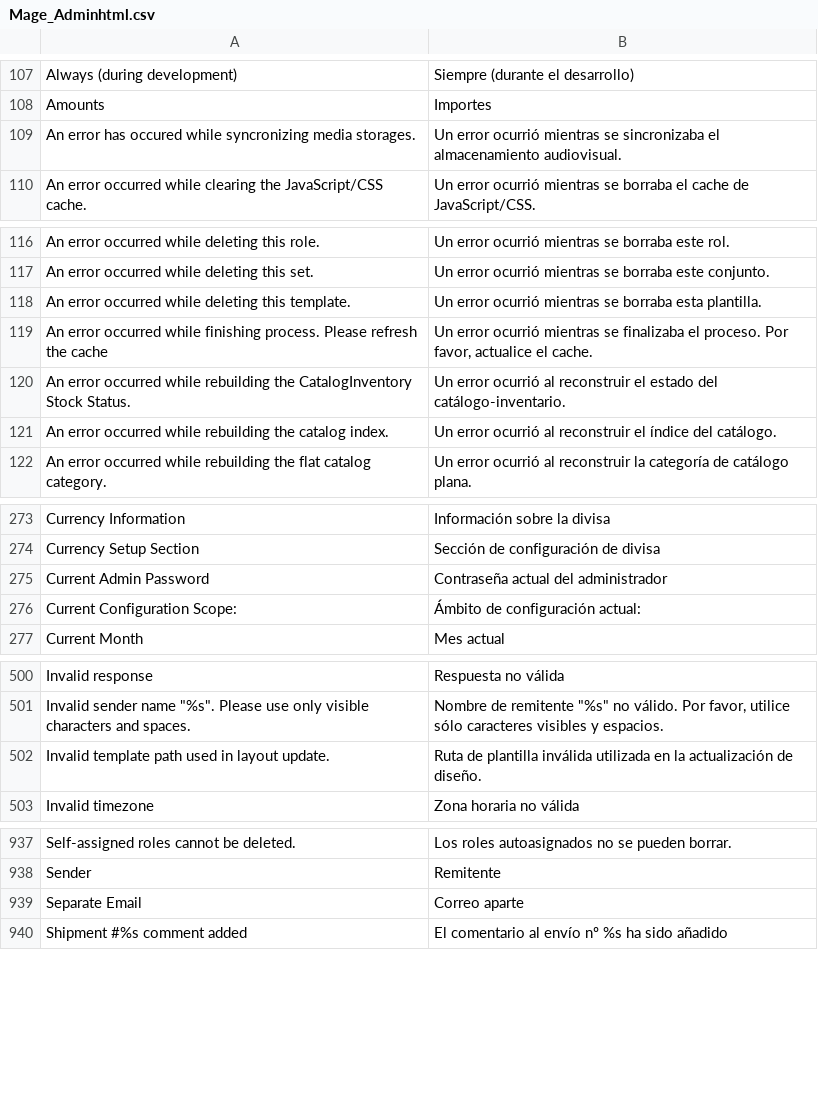
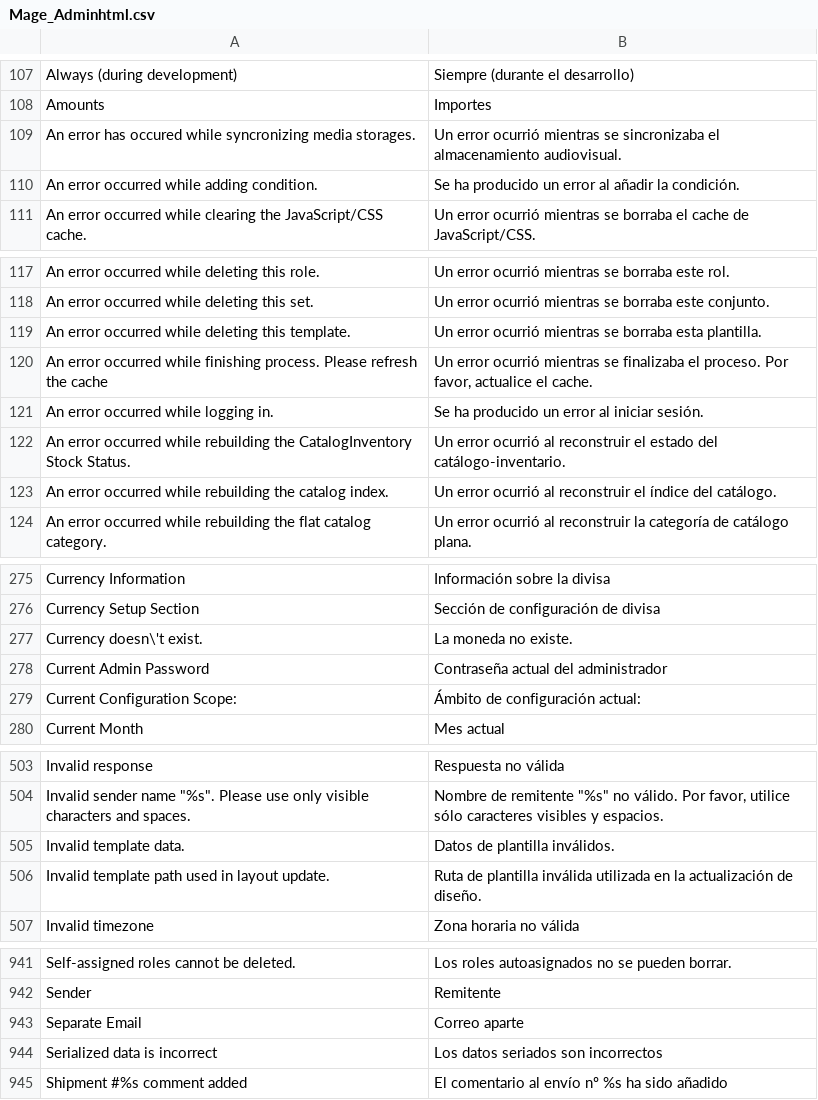
Before and after one commit to MaWoScha/German_LocalePack_es_ES, a CSV file: app/locale/es_ES/Mage_Adminhtml.csv, drawn as a sheet; only a part is shown, gaps mark what is left out.

```diff
--- a/app/locale/es_ES/Mage_Adminhtml.csv
+++ b/app/locale/es_ES/Mage_Adminhtml.csv
@@ -109,2 +109,3 @@
 "An error has occured while syncronizing media storages.","Un error ocurrió mientras se sincronizaba el almacenamiento audiovisual."
+"An error occurred while adding condition.","Se ha producido un error al añadir la condición."
 "An error occurred while clearing the JavaScript/CSS cache.","Un error ocurrió mientras se borraba el cache de JavaScript/CSS."
@@ -119,2 +120,3 @@
 "An error occurred while finishing process. Please refresh the cache","Un error ocurrió mientras se finalizaba el proceso. Por favor, actualice el cache."
+"An error occurred while logging in.","Se ha producido un error al iniciar sesión."
 "An error occurred while rebuilding the CatalogInventory Stock Status.","Un error ocurrió al reconstruir el estado del catálogo-inventario."
@@ -274,2 +276,3 @@
 "Currency Setup Section","Sección de configuración de divisa"
+"Currency doesn\'t exist.","La moneda no existe."
 "Current Admin Password","Contraseña actual del administrador"
@@ -501,2 +504,3 @@
 "Invalid sender name ""%s"". Please use only visible characters and spaces.","Nombre de remitente ""%s"" no válido. Por favor, utilice sólo caracteres visibles y espacios."
+"Invalid template data.","Datos de plantilla inválidos."
 "Invalid template path used in layout update.","Ruta de plantilla inválida utilizada en la actualización de diseño."
@@ -939,2 +943,3 @@
 "Separate Email","Correo aparte"
+"Serialized data is incorrect","Los datos seriados son incorrectos"
 "Shipment #%s comment added","El comentario al envío nº %s ha sido añadido"
```
Also changed, not shown: app/locale/es_ES/Mage_Core.csv, app/locale/es_ES/Mage_Page.csv, 10 other files.
